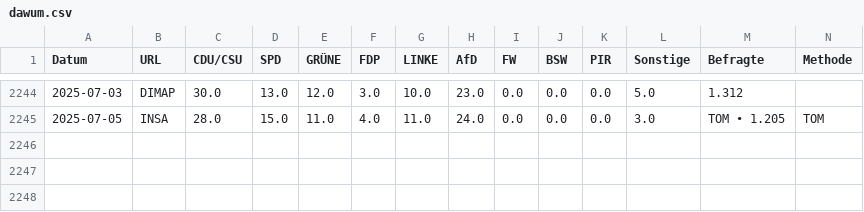
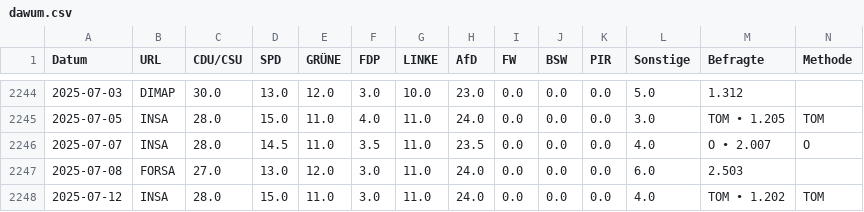
Before and after one commit to thomascamminady/dawum-crawl, a CSV file: data/dawum.csv, drawn as a sheet; only a part is shown, gaps mark what is left out; rows hold the shown columns only; the diff names each change by its address in the sheet, - before the commit and + after, or states it on an @@ line.

```diff
--- a/data/dawum.csv
+++ b/data/dawum.csv
+row 2246: 2025-07-07 | INSA | 28.0 | 14.5 | 11.0 | 3.5 | 11.0 | 23.5 | 0.0 | 0.0 | 0.0 | 4.0 | O • 2.007 | O
+row 2247: 2025-07-08 | FORSA | 27.0 | 13.0 | 12.0 | 3.0 | 11.0 | 24.0 | 0.0 | 0.0 | 0.0 | 6.0 | 2.503
+row 2248: 2025-07-12 | INSA | 28.0 | 15.0 | 11.0 | 3.0 | 11.0 | 24.0 | 0.0 | 0.0 | 0.0 | 4.0 | TOM • 1.202 | TOM
```
Also changed, not shown: data/dawum_pivot.csv, 1 other file.
